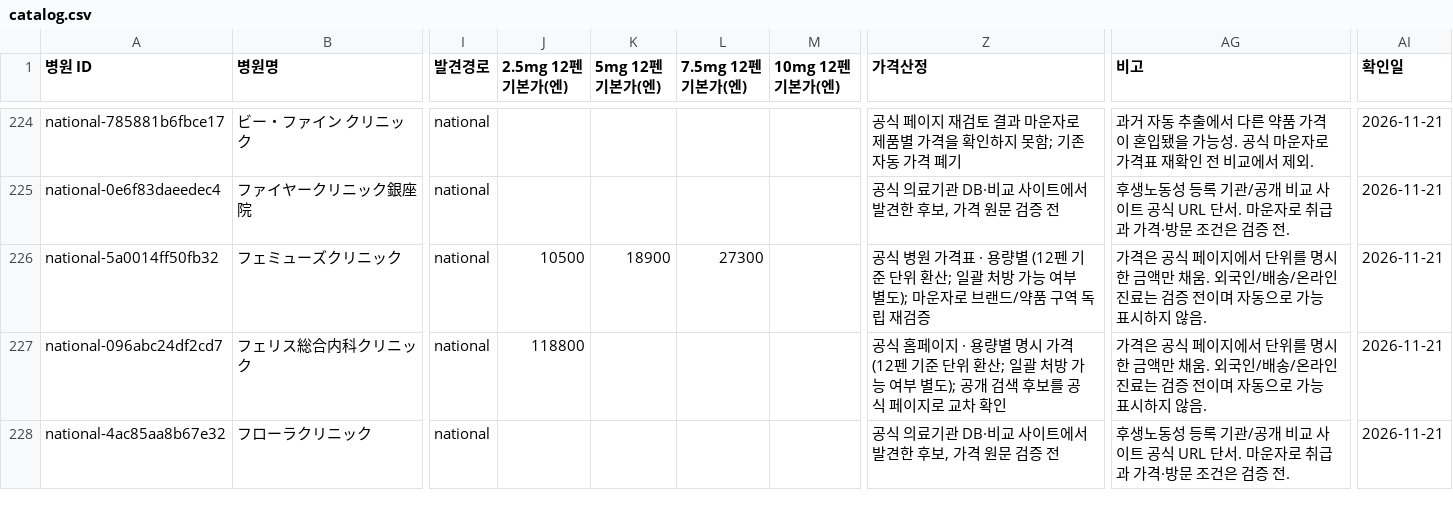
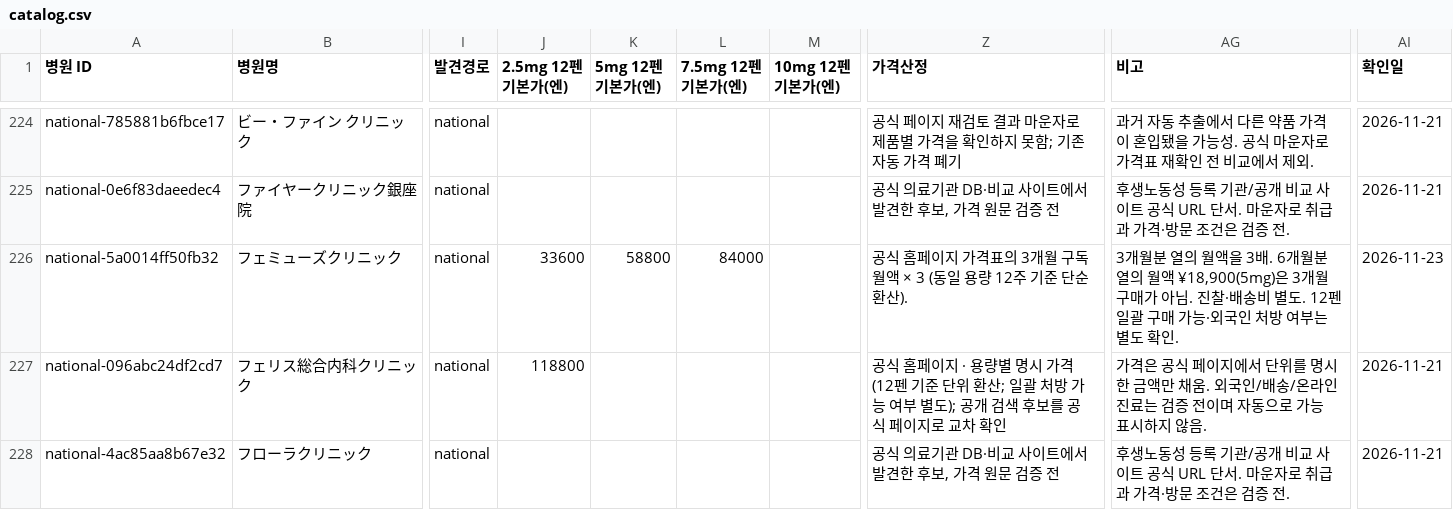
Before and after one commit to garimabi84-web/japan-mounjaro-tracker, a CSV file: catalog.csv, drawn as a sheet; only a part is shown, gaps mark what is left out; the diff covers the shown part only; the diff names each change by its address in the sheet, - before the commit and + after, or states it on an @@ line.

```diff
--- a/catalog.csv
+++ b/catalog.csv
-J226 (2.5mg 12펜 기본가(엔)): 10500
+J226 (2.5mg 12펜 기본가(엔)): 33600
-K226 (5mg 12펜 기본가(엔)): 18900
+K226 (5mg 12펜 기본가(엔)): 58800
-L226 (7.5mg 12펜 기본가(엔)): 27300
+L226 (7.5mg 12펜 기본가(엔)): 84000
-Z226 (가격산정): 공식 병원 가격표 · 용량별 (12펜 기준 단위 환산; 일괄 처방 가능 여부 별도); 마운자로 브랜드/약품 구역 독립 재검증
+Z226 (가격산정): 공식 홈페이지 가격표의 3개월 구독 월액 × 3 (동일 용량 12주 기준 단순 환산).
-AG226 (비고): 가격은 공식 페이지에서 단위를 명시한 금액만 채움. 외국인/배송/온라인 진료는 검증 전이며 자동으로 가능 표시하지 않음.
+AG226 (비고): 3개월분 열의 월액을 3배. 6개월분 열의 월액 ¥18,900(5mg)은 3개월 구매가 아님. 진찰·배송비 별도. 12펜 일괄 구매 가능·외국인 처방 여부는 별도 확인.
-AI226 (확인일): 2026-11-21
+AI226 (확인일): 2026-11-23
```
Also changed, not shown: 36 edited cells elsewhere in this file, 3 other files.
